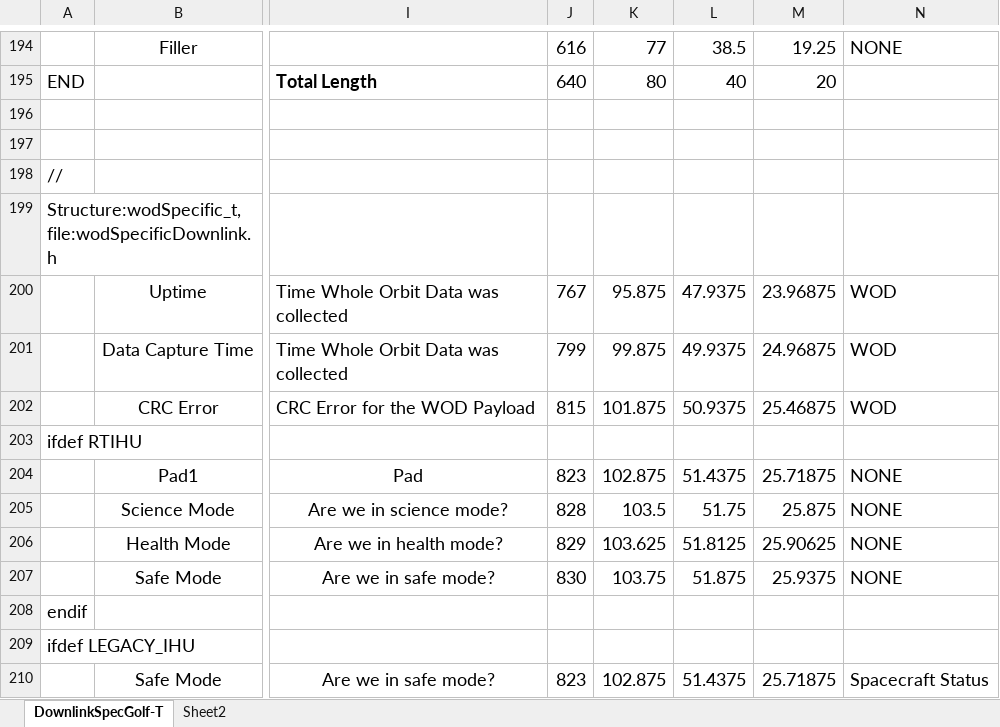
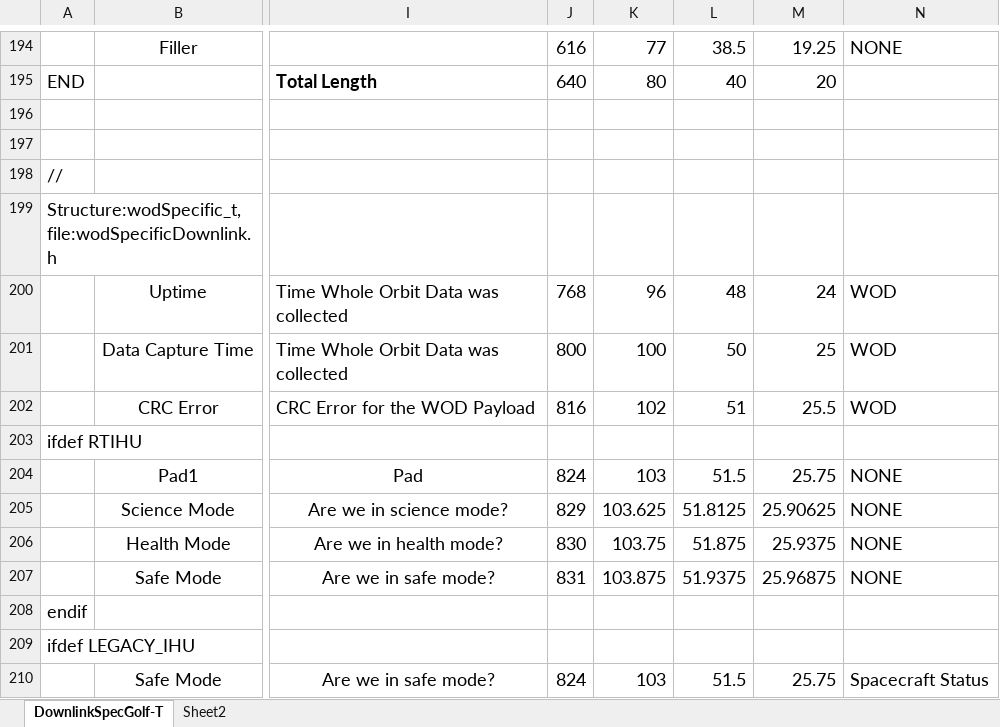
Before and after one commit to ac2cz/FoxTelem, an Excel workbook: genSpacecraft/DownlinkSpecGolf-T.xlsx, sheet DownlinkSpecGolf-T, drawn as a sheet; only a part is shown, gaps mark what is left out; values as stored, in another font and other column widths than the file's, no borders; the diff covers the shown part only; the diff names each change by its address in the sheet, - before the commit and + after, or states it on an @@ line.

```diff
--- a/genSpacecraft/DownlinkSpecGolf-T.xlsx (sheet DownlinkSpecGolf-T)
+++ b/genSpacecraft/DownlinkSpecGolf-T.xlsx (sheet DownlinkSpecGolf-T)
-J200: 767
+J200: 768
-K200: 95.875
+K200: 96
-L200: 47.9375
+L200: 48
-M200: 23.96875
+M200: 24
-J201: 799
+J201: 800
-K201: 99.875
+K201: 100
-L201: 49.9375
+L201: 50
-M201: 24.96875
+M201: 25
-J202: 815
+J202: 816
-K202: 101.875
+K202: 102
-L202: 50.9375
+L202: 51
-M202: 25.46875
+M202: 25.5
-J204: 823
+J204: 824
-K204: 102.875
+K204: 103
-L204: 51.4375
+L204: 51.5
-M204: 25.71875
+M204: 25.75
-J205: 828
+J205: 829
-K205: 103.5
+K205: 103.625
-L205: 51.75
+L205: 51.8125
-M205: 25.875
+M205: 25.90625
-J206: 829
+J206: 830
-K206: 103.625
+K206: 103.75
-L206: 51.8125
+L206: 51.875
-M206: 25.90625
+M206: 25.9375
-J207: 830
+J207: 831
-K207: 103.75
+K207: 103.875
-L207: 51.875
+L207: 51.9375
-M207: 25.9375
+M207: 25.96875
-J210: 823
+J210: 824
-K210: 102.875
+K210: 103
-L210: 51.4375
+L210: 51.5
-M210: 25.71875
+M210: 25.75
```
Also changed, not shown: 1 added row, 1 removed row and 44 edited cells elsewhere in this sheet, 9 other files.
